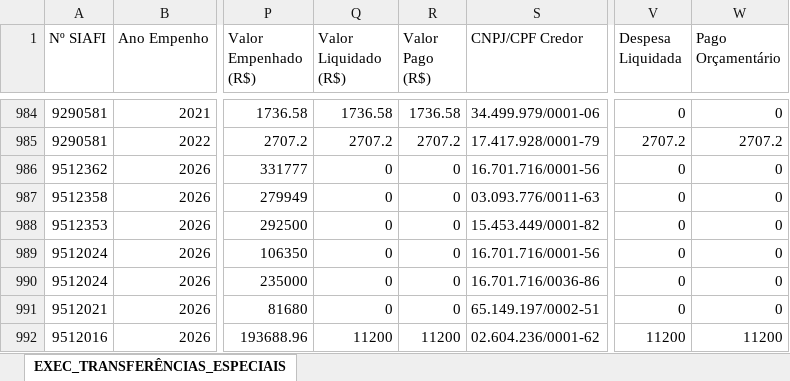
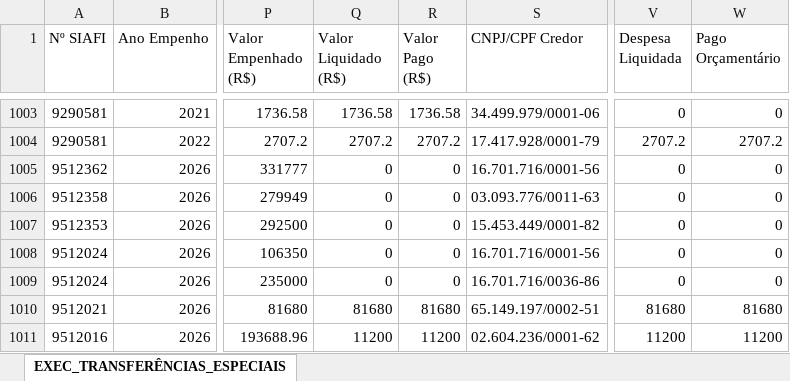
Before and after one commit to transparencia-mg/portal_emendas_federais, an Excel workbook: upload/execucao_transferencias_especiais_pix.xlsx, sheet EXEC_TRANSFERÊNCIAS_ESPECIAIS, drawn as a sheet; only a part is shown, gaps mark what is left out; values as stored, in another font and other column widths than the file's, no borders; addresses are those after the commit; the diff covers the shown part only; the diff names each change by its address in the sheet, - before the commit and + after, or states it on an @@ line.

```diff
--- a/upload/execucao_transferencias_especiais_pix.xlsx (sheet EXEC_TRANSFERÊNCIAS_ESPECIAIS)
+++ b/upload/execucao_transferencias_especiais_pix.xlsx (sheet EXEC_TRANSFERÊNCIAS_ESPECIAIS)
-Q1010 (Valor Liquidado (R$)): 0
+Q1010 (Valor Liquidado (R$)): 81680
-R1010 (Valor Pago (R$)): 0
+R1010 (Valor Pago (R$)): 81680
-V1010 (Despesa Liquidada): 0
+V1010 (Despesa Liquidada): 81680
-W1010 (Pago Orçamentário): 0
+W1010 (Pago Orçamentário): 81680
```
Also changed, not shown: 31 added rows and 195 edited cells elsewhere in this sheet, link_convenios.xlsx, upload/dados_gerais_emendas.xlsx, 3 other files.
